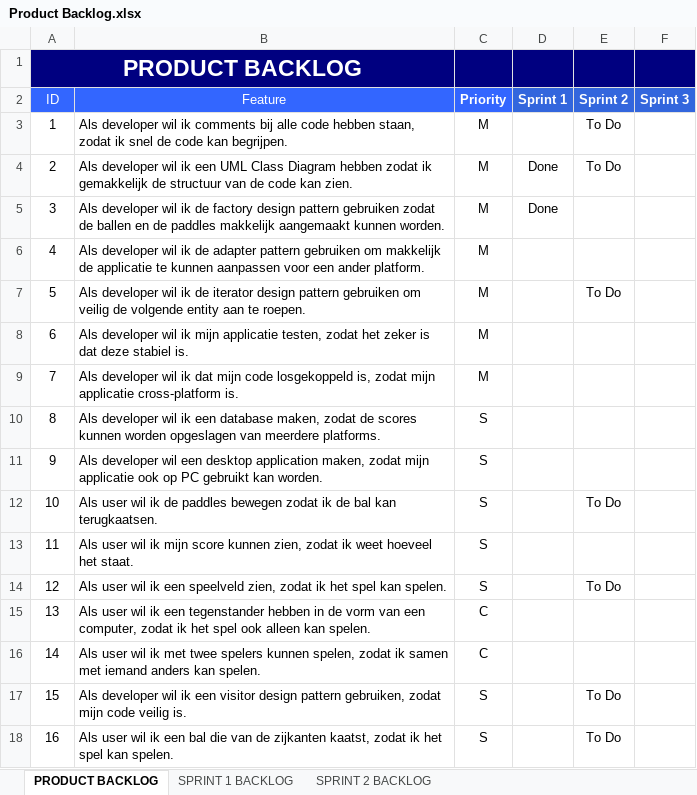
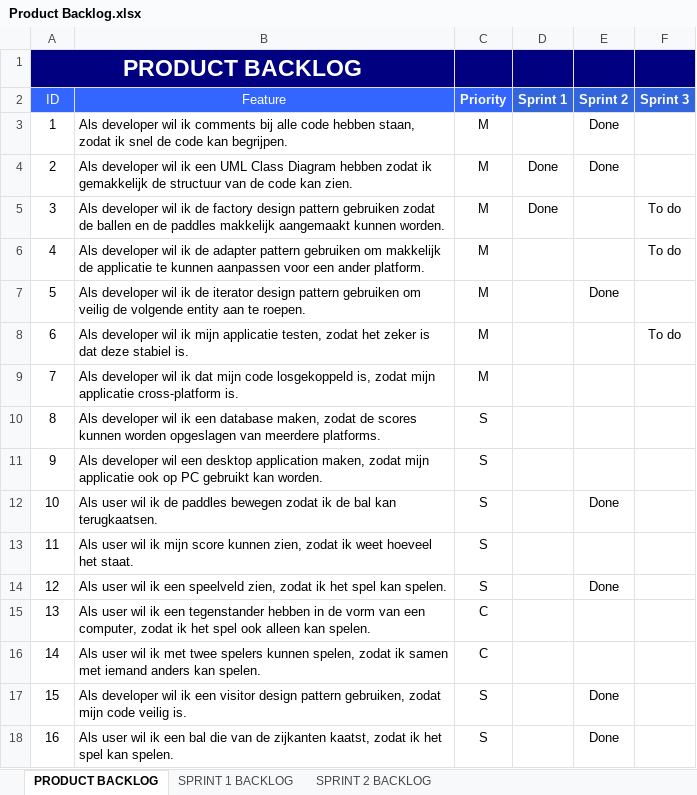
Before and after one commit to raoulvd98/Developing-a-cross-platform-application, an Excel workbook: Product Backlog.xlsx, sheet PRODUCT BACKLOG, drawn as a sheet; values as stored, in another font and other column widths than the file's, no borders; the diff names each change by its address in the sheet, - before the commit and + after, or states it on an @@ line.

Commit message:
PB Update

```diff
--- a/Product Backlog.xlsx (sheet PRODUCT BACKLOG)
+++ b/Product Backlog.xlsx (sheet PRODUCT BACKLOG)
-E3:E4 (Sprint 2): To Do
+E3:E4 (Sprint 2): Done
-F5:F6 (Sprint 3): (empty)
+F5:F6 (Sprint 3): To do
-E7 (Sprint 2): To Do
+E7 (Sprint 2): Done
-F8 (Sprint 3): (empty)
+F8 (Sprint 3): To do
-E12 (Sprint 2): To Do
+E12 (Sprint 2): Done
-E14 (Sprint 2): To Do
+E14 (Sprint 2): Done
-E17:E18 (Sprint 2): To Do
+E17:E18 (Sprint 2): Done
```
